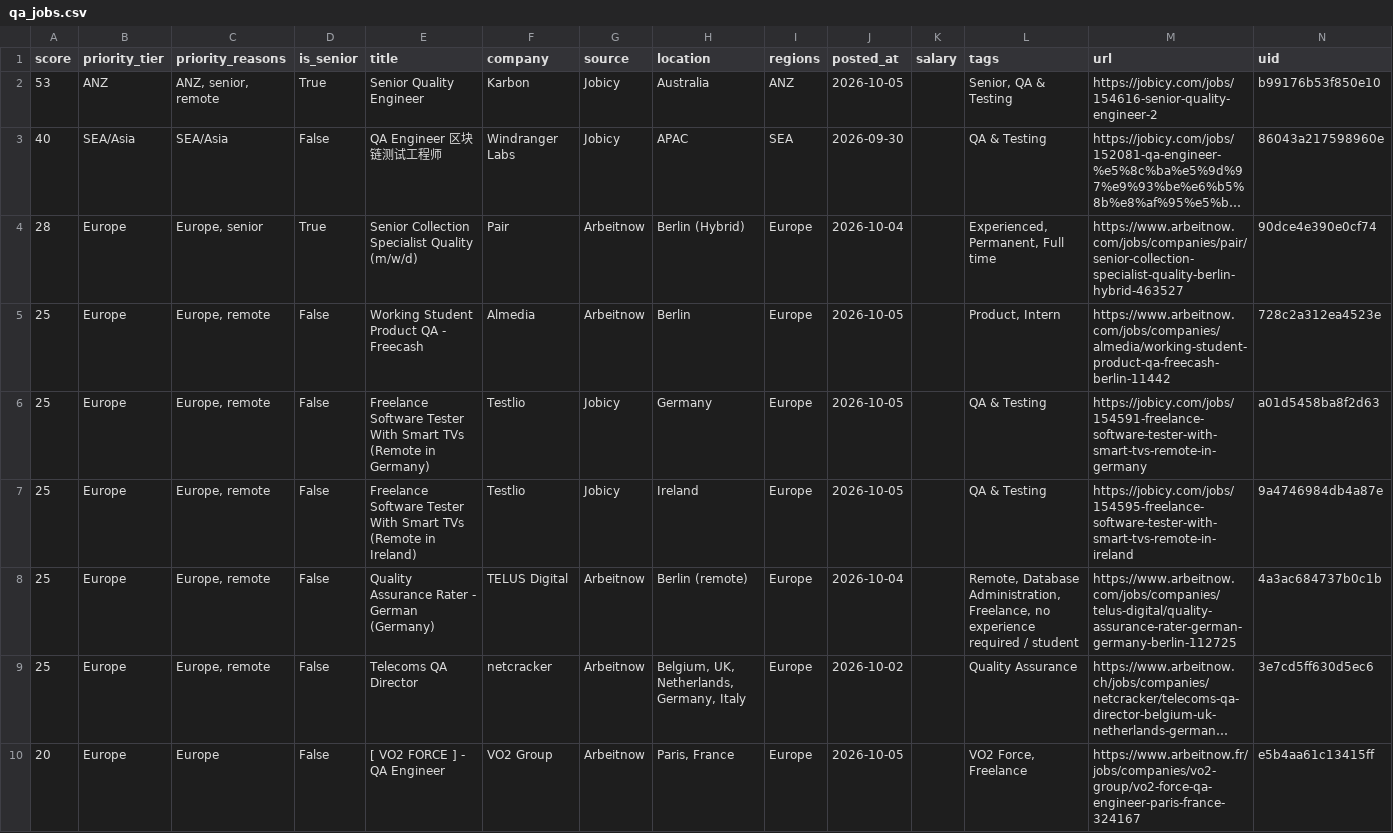
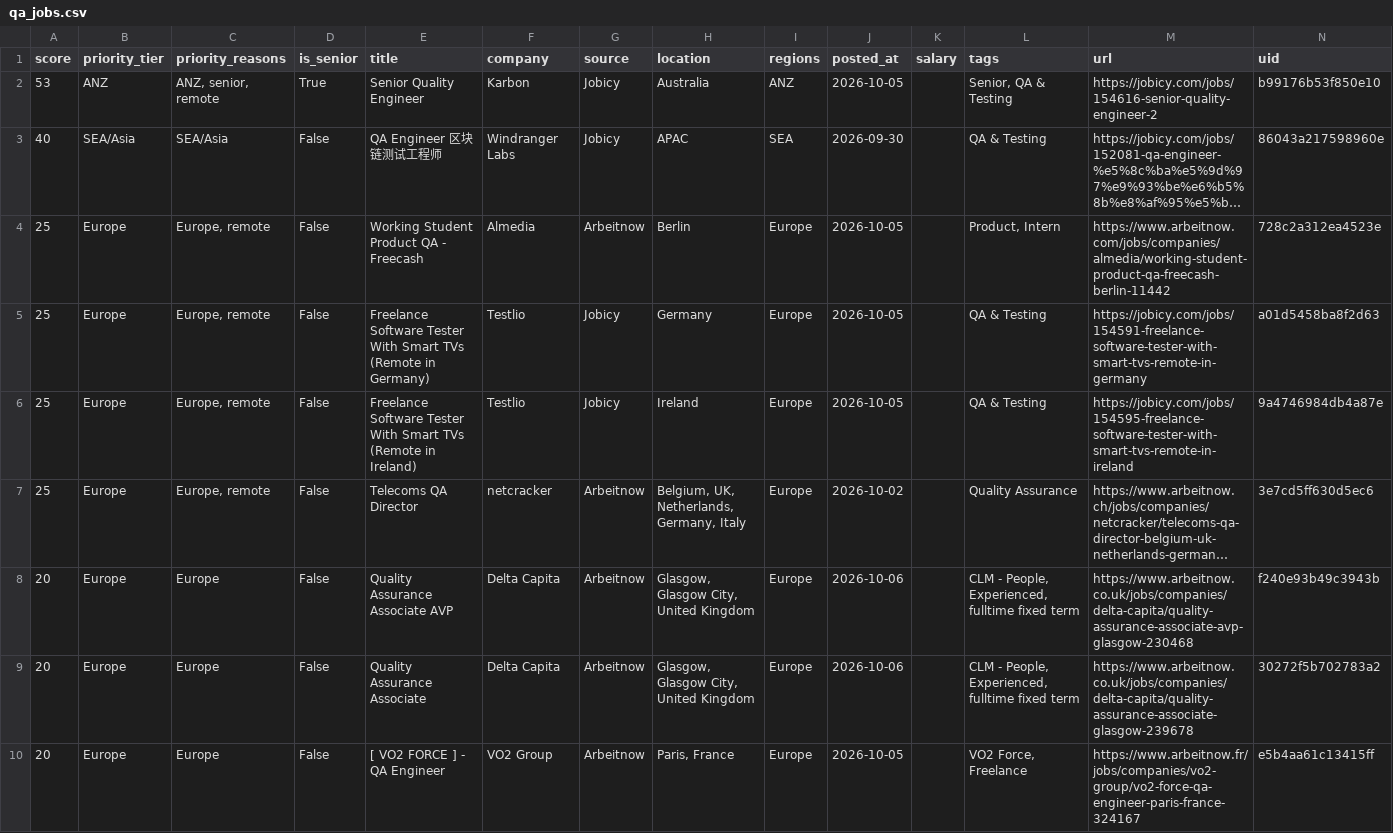
Before and after one commit to alif16syafri/job-scanner, a CSV file: output/qa_jobs.csv, drawn as a sheet; only a part is shown; long unchanged cells end in …; removed rows and columns are numbered as before the commit, all else as after; the diff covers the shown part only; the diff names each change by its address in the sheet, - before the commit and + after, or states it on an @@ line.

```diff
--- a/output/qa_jobs.csv
+++ b/output/qa_jobs.csv
-row 4: 28 | Europe | Europe, senior | True | Senior Collection Specialist Quality (m/w/d) | Pair | Arbeitnow | Berlin (Hybrid) | Europe | 2026-10-04 |  | Experienced, Permanent, Full time | https://www.arbeitnow.com/jobs/companies/pair/senior-collection-specialist-quality-berlin-hybrid-463527 | 90dce4e390e0cf74
-row 8: 25 | Europe | Europe, remote | False | Quality Assurance Rater - German (Germany) | TELUS Digital | Arbeitnow | Berlin (remote) | Europe | 2026-10-04 |  | Remote, Database Administration, Freelance, no experience required / student | https://www.arbeitnow.com/jobs/companies/telus-digital/quality-assurance-rater-german-germany-berlin-112725 | 4a3ac684737b0c1b
+row 8: 20 | Europe | Europe | False | Quality Assurance Associate AVP | Delta Capita | Arbeitnow | Glasgow, Glasgow City, United Kingdom | Europe | 2026-10-06 |  | CLM - People, Experienced, fulltime fixed term | https://www.arbeitnow.co.uk/jobs/companies/delta-capita/quality-assurance-associate-avp-glasgow-230468 | f240e93b49c3943b
+row 9: 20 | Europe | Europe | False | Quality Assurance Associate | Delta Capita | Arbeitnow | Glasgow, Glasgow City, United Kingdom | Europe | 2026-10-06 |  | CLM - People, Experienced, fulltime fixed term | https://www.arbeitnow.co.uk/jobs/companies/delta-capita/quality-assurance-associate-glasgow-239678 | 30272f5b702783a2
```
Also changed, not shown: 4 added rows and 5 removed rows elsewhere in this file, 2 other files.
